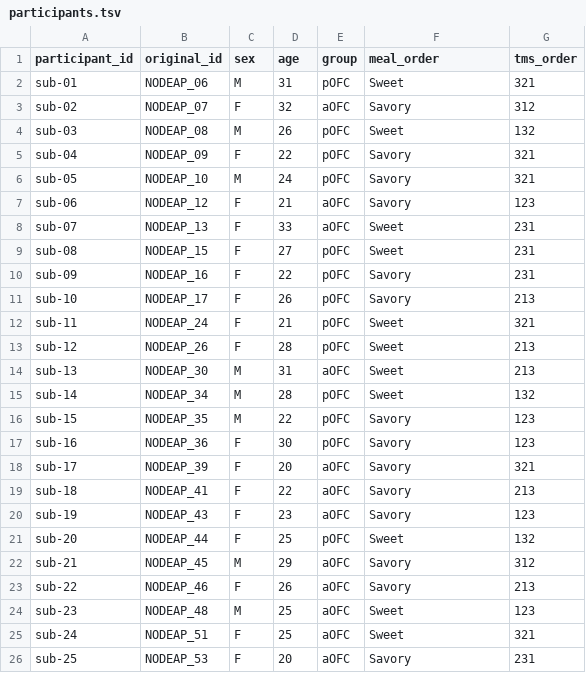
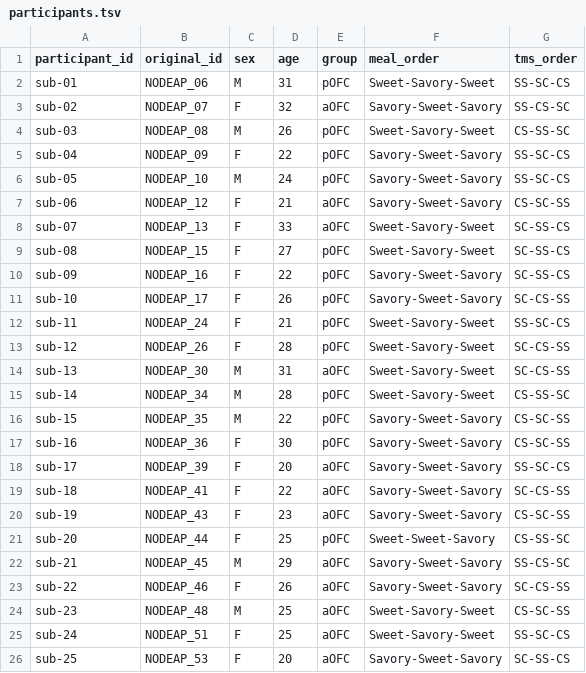
Before and after one commit to OpenNeuroDatasets/ds006693, a TSV file: participants.tsv, drawn as a sheet; only a part is shown; the diff covers the shown part only.

```diff
--- a/participants.tsv
+++ b/participants.tsv
@@ -1,26 +1,26 @@
 participant_id	original_id	sex	age	group	meal_order	tms_order
-sub-01	NODEAP_06	M	31	pOFC	Sweet	321
-sub-02	NODEAP_07	F	32	aOFC	Savory	312
-sub-03	NODEAP_08	M	26	pOFC	Sweet	132
-sub-04	NODEAP_09	F	22	pOFC	Savory	321
-sub-05	NODEAP_10	M	24	pOFC	Savory	321
-sub-06	NODEAP_12	F	21	aOFC	Savory	123
-sub-07	NODEAP_13	F	33	aOFC	Sweet	231
-sub-08	NODEAP_15	F	27	pOFC	Sweet	231
-sub-09	NODEAP_16	F	22	pOFC	Savory	231
-sub-10	NODEAP_17	F	26	pOFC	Savory	213
-sub-11	NODEAP_24	F	21	pOFC	Sweet	321
-sub-12	NODEAP_26	F	28	pOFC	Sweet	213
-sub-13	NODEAP_30	M	31	aOFC	Sweet	213
-sub-14	NODEAP_34	M	28	pOFC	Sweet	132
-sub-15	NODEAP_35	M	22	pOFC	Savory	123
-sub-16	NODEAP_36	F	30	pOFC	Savory	123
-sub-17	NODEAP_39	F	20	aOFC	Savory	321
-sub-18	NODEAP_41	F	22	aOFC	Savory	213
-sub-19	NODEAP_43	F	23	aOFC	Savory	123
-sub-20	NODEAP_44	F	25	pOFC	Sweet	132
-sub-21	NODEAP_45	M	29	aOFC	Savory	312
-sub-22	NODEAP_46	F	26	aOFC	Savory	213
-sub-23	NODEAP_48	M	25	aOFC	Sweet	123
-sub-24	NODEAP_51	F	25	aOFC	Sweet	321
-sub-25	NODEAP_53	F	20	aOFC	Savory	231
+sub-01	NODEAP_06	M	31	pOFC	Sweet-Savory-Sweet	SS-SC-CS
+sub-02	NODEAP_07	F	32	aOFC	Savory-Sweet-Savory	SS-CS-SC
+sub-03	NODEAP_08	M	26	pOFC	Sweet-Savory-Sweet	CS-SS-SC
+sub-04	NODEAP_09	F	22	pOFC	Savory-Sweet-Savory	SS-SC-CS
+sub-05	NODEAP_10	M	24	pOFC	Savory-Sweet-Savory	SS-SC-CS
+sub-06	NODEAP_12	F	21	aOFC	Savory-Sweet-Savory	CS-SC-SS
+sub-07	NODEAP_13	F	33	aOFC	Sweet-Savory-Sweet	SC-SS-CS
+sub-08	NODEAP_15	F	27	pOFC	Sweet-Savory-Sweet	SC-SS-CS
+sub-09	NODEAP_16	F	22	pOFC	Savory-Sweet-Savory	SC-SS-CS
+sub-10	NODEAP_17	F	26	pOFC	Savory-Sweet-Savory	SC-CS-SS
+sub-11	NODEAP_24	F	21	pOFC	Sweet-Savory-Sweet	SS-SC-CS
+sub-12	NODEAP_26	F	28	pOFC	Sweet-Savory-Sweet	SC-CS-SS
+sub-13	NODEAP_30	M	31	aOFC	Sweet-Savory-Sweet	SC-CS-SS
+sub-14	NODEAP_34	M	28	pOFC	Sweet-Savory-Sweet	CS-SS-SC
+sub-15	NODEAP_35	M	22	pOFC	Savory-Sweet-Savory	CS-SC-SS
+sub-16	NODEAP_36	F	30	pOFC	Savory-Sweet-Savory	CS-SC-SS
+sub-17	NODEAP_39	F	20	aOFC	Savory-Sweet-Savory	SS-SC-CS
+sub-18	NODEAP_41	F	22	aOFC	Savory-Sweet-Savory	SC-CS-SS
+sub-19	NODEAP_43	F	23	aOFC	Savory-Sweet-Savory	CS-SC-SS
+sub-20	NODEAP_44	F	25	pOFC	Sweet-Sweet-Savory	CS-SS-SC
+sub-21	NODEAP_45	M	29	aOFC	Savory-Sweet-Savory	SS-CS-SC
+sub-22	NODEAP_46	F	26	aOFC	Savory-Sweet-Savory	SC-CS-SS
+sub-23	NODEAP_48	M	25	aOFC	Sweet-Savory-Sweet	CS-SC-SS
+sub-24	NODEAP_51	F	25	aOFC	Sweet-Savory-Sweet	SS-SC-CS
+sub-25	NODEAP_53	F	20	aOFC	Savory-Sweet-Savory	SC-SS-CS
```
Also changed, not shown: 46 edited cells elsewhere in this file, 3 other files.
